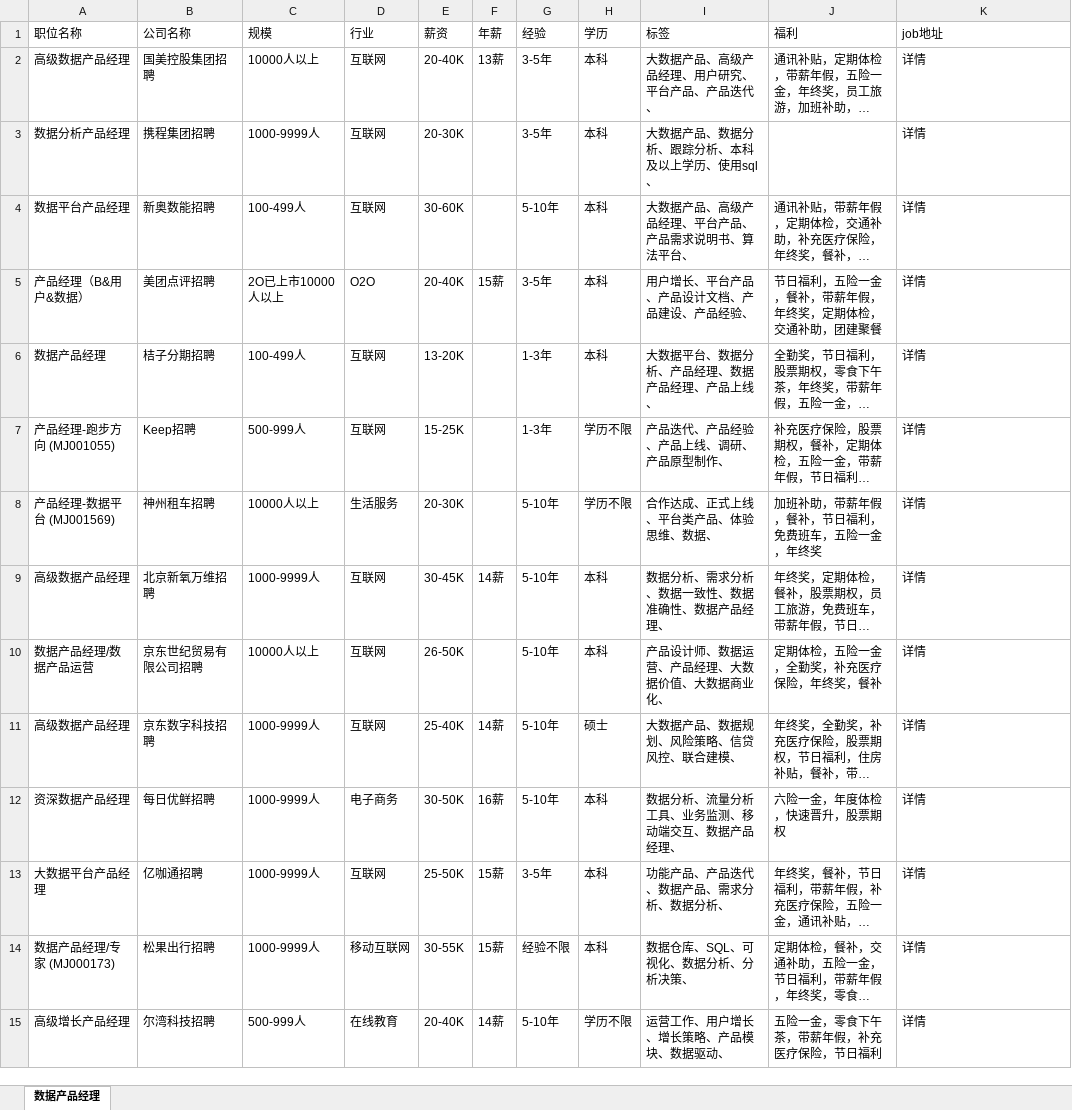
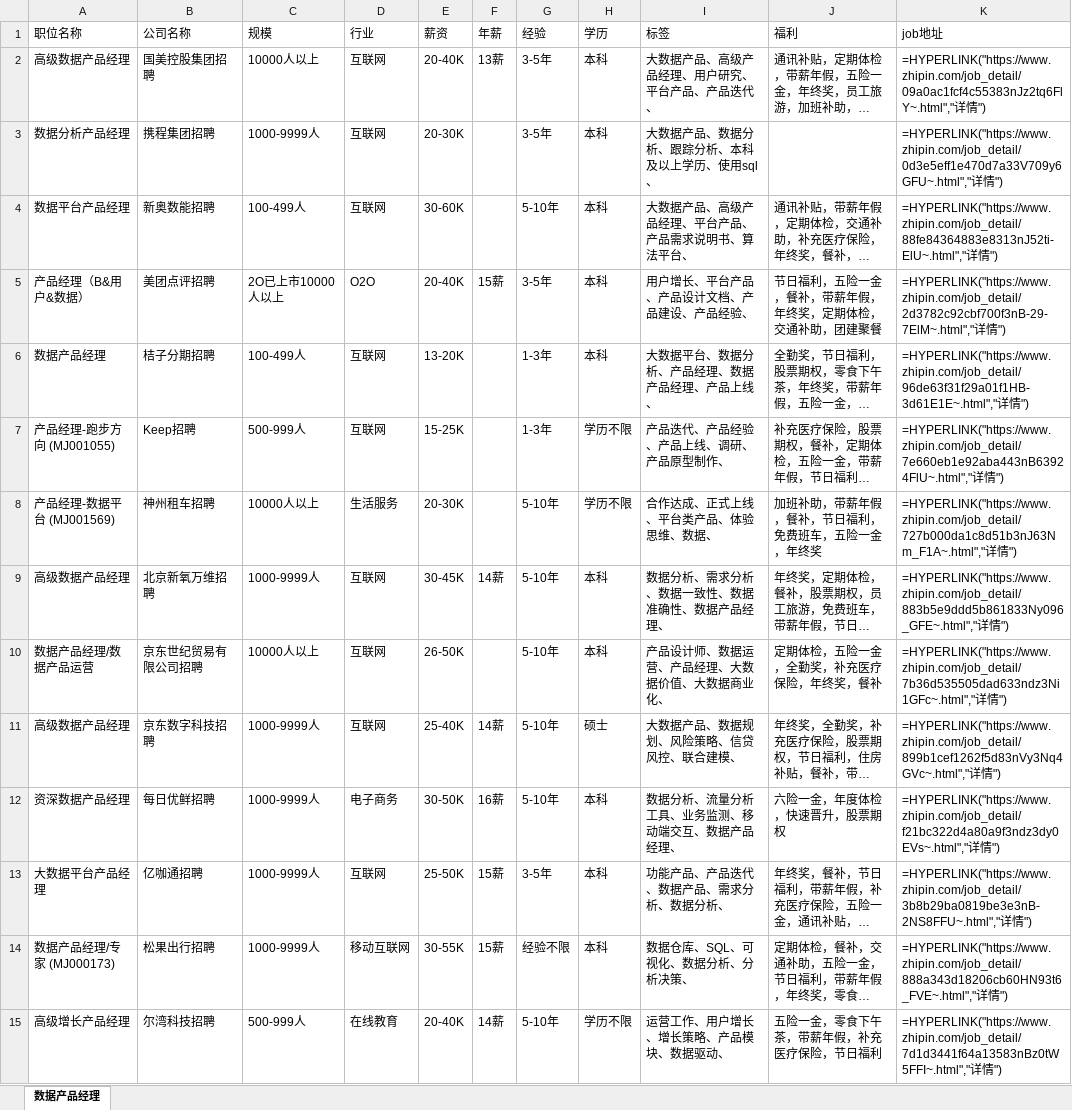
Before and after one commit to amandaXCY/mobile, an Excel workbook: python/dist/file/job.xlsx, sheet 数据产品经理, drawn as a sheet; only a part is shown; long unchanged cells end in …; values as stored, in another font and other column widths than the file's, no borders; formulas without a stored value are shown as written; the diff covers the shown part only; the diff names each change by its address in the sheet, - before the commit and + after, or states it on an @@ line.

```diff
--- a/python/dist/file/job.xlsx (sheet 数据产品经理)
+++ b/python/dist/file/job.xlsx (sheet 数据产品经理)
-K2 (job地址): 详情
+K2 (job地址): =HYPERLINK("https://www.zhipin.com/job_detail/09a0ac1fcf4c55383nJz2tq6FlY~.html","详情")
-K3 (job地址): 详情
+K3 (job地址): =HYPERLINK("https://www.zhipin.com/job_detail/0d3e5eff1e470d7a33V709y6GFU~.html","详情")
-K4 (job地址): 详情
+K4 (job地址): =HYPERLINK("https://www.zhipin.com/job_detail/88fe84364883e8313nJ52ti-ElU~.html","详情")
-K5 (job地址): 详情
+K5 (job地址): =HYPERLINK("https://www.zhipin.com/job_detail/2d3782c92cbf700f3nB-29-7ElM~.html","详情")
-K6 (job地址): 详情
+K6 (job地址): =HYPERLINK("https://www.zhipin.com/job_detail/96de63f31f29a01f1HB-3d61E1E~.html","详情")
-K7 (job地址): 详情
+K7 (job地址): =HYPERLINK("https://www.zhipin.com/job_detail/7e660eb1e92aba443nB63924FlU~.html","详情")
-K8 (job地址): 详情
+K8 (job地址): =HYPERLINK("https://www.zhipin.com/job_detail/727b000da1c8d51b3nJ63Nm_F1A~.html","详情")
-K9 (job地址): 详情
+K9 (job地址): =HYPERLINK("https://www.zhipin.com/job_detail/883b5e9ddd5b861833Ny096_GFE~.html","详情")
-K10 (job地址): 详情
+K10 (job地址): =HYPERLINK("https://www.zhipin.com/job_detail/7b36d535505dad633ndz3Ni1GFc~.html","详情")
-K11 (job地址): 详情
+K11 (job地址): =HYPERLINK("https://www.zhipin.com/job_detail/899b1cef1262f5d83nVy3Nq4GVc~.html","详情")
-K12 (job地址): 详情
+K12 (job地址): =HYPERLINK("https://www.zhipin.com/job_detail/f21bc322d4a80a9f3ndz3dy0EVs~.html","详情")
-K13 (job地址): 详情
+K13 (job地址): =HYPERLINK("https://www.zhipin.com/job_detail/3b8b29ba0819be3e3nB-2NS8FFU~.html","详情")
-K14 (job地址): 详情
+K14 (job地址): =HYPERLINK("https://www.zhipin.com/job_detail/888a343d18206cb60HN93t6_FVE~.html","详情")
-K15 (job地址): 详情
+K15 (job地址): =HYPERLINK("https://www.zhipin.com/job_detail/7d1d3441f64a13583nBz0tW5FFI~.html","详情")
```
Also changed, not shown: 277 edited cells elsewhere in this sheet, 8 other files.
